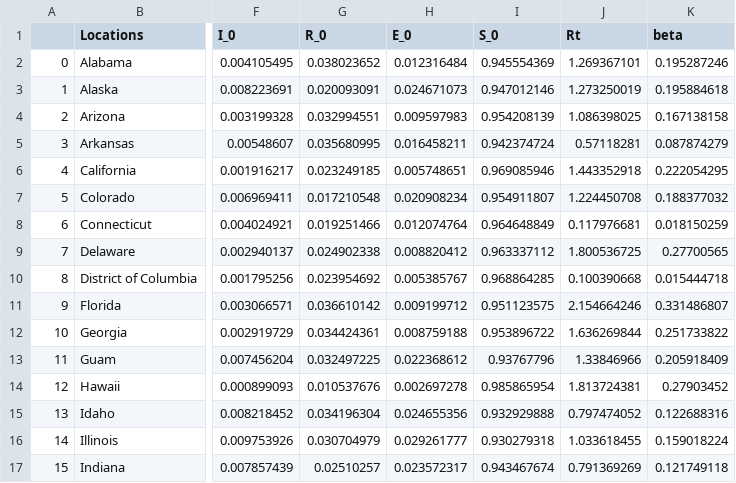
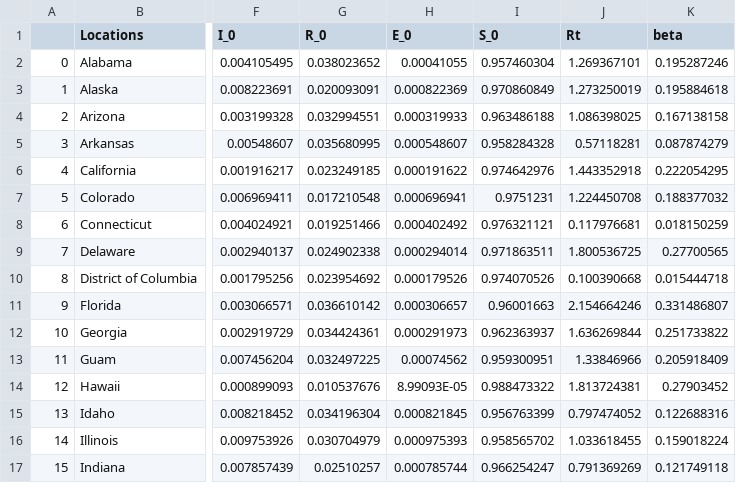
Before and after one commit to acehu970601/COVID-19-Data-Modeling, a CSV file: today_case.csv, drawn as a sheet; only a part is shown, gaps mark what is left out; the diff covers the shown part only; the diff names each change by its address in the sheet, - before the commit and + after, or states it on an @@ line.

```diff
--- a/today_case.csv
+++ b/today_case.csv
-H2 (E_0): 0.012316484
+H2 (E_0): 0.00041055
-I2 (S_0): 0.945554369
+I2 (S_0): 0.957460304
-H3 (E_0): 0.024671073
+H3 (E_0): 0.000822369
-I3 (S_0): 0.947012146
+I3 (S_0): 0.970860849
-H4 (E_0): 0.009597983
+H4 (E_0): 0.000319933
-I4 (S_0): 0.954208139
+I4 (S_0): 0.963486188
-H5 (E_0): 0.016458211
+H5 (E_0): 0.000548607
-I5 (S_0): 0.942374724
+I5 (S_0): 0.958284328
-H6 (E_0): 0.005748651
+H6 (E_0): 0.000191622
-I6 (S_0): 0.969085946
+I6 (S_0): 0.974642976
-H7 (E_0): 0.020908234
+H7 (E_0): 0.000696941
-I7 (S_0): 0.954911807
+I7 (S_0): 0.9751231
-H8 (E_0): 0.012074764
+H8 (E_0): 0.000402492
-I8 (S_0): 0.964648849
+I8 (S_0): 0.976321121
-H9 (E_0): 0.008820412
+H9 (E_0): 0.000294014
-I9 (S_0): 0.963337112
+I9 (S_0): 0.971863511
-H10 (E_0): 0.005385767
+H10 (E_0): 0.000179526
-I10 (S_0): 0.968864285
+I10 (S_0): 0.974070526
-H11 (E_0): 0.009199712
+H11 (E_0): 0.000306657
-I11 (S_0): 0.951123575
+I11 (S_0): 0.96001663
-H12 (E_0): 0.008759188
+H12 (E_0): 0.000291973
-I12 (S_0): 0.953896722
+I12 (S_0): 0.962363937
-H13 (E_0): 0.022368612
+H13 (E_0): 0.00074562
-I13 (S_0): 0.93767796
+I13 (S_0): 0.959300951
-H14 (E_0): 0.002697278
+H14 (E_0): 8.99093E-05
-I14 (S_0): 0.985865954
+I14 (S_0): 0.988473322
-H15 (E_0): 0.024655356
+H15 (E_0): 0.000821845
-I15 (S_0): 0.932929888
+I15 (S_0): 0.956763399
-H16 (E_0): 0.029261777
+H16 (E_0): 0.000975393
-I16 (S_0): 0.930279318
+I16 (S_0): 0.958565702
-H17 (E_0): 0.023572317
+H17 (E_0): 0.000785744
-I17 (S_0): 0.943467674
+I17 (S_0): 0.966254247
```
Also changed, not shown: 81 edited cells elsewhere in this file, 1 other file.
